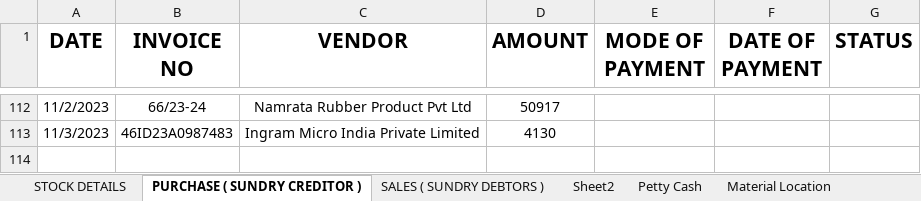
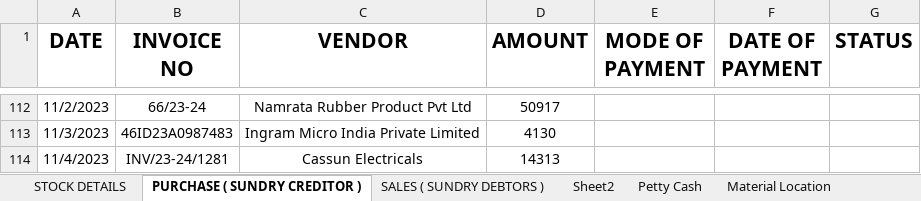
Before and after one commit to JPTechatronics/J-P-Techatronics-2023-2024, an Excel workbook: Stock.xlsx, sheet PURCHASE ( SUNDRY CREDITOR ), drawn as a sheet; only a part is shown, gaps mark what is left out; values as stored, in another font and other column widths than the file's, no borders; the diff names each change by its address in the sheet, - before the commit and + after, or states it on an @@ line.

```diff
--- a/Stock.xlsx (sheet PURCHASE ( SUNDRY CREDITOR ))
+++ b/Stock.xlsx (sheet PURCHASE ( SUNDRY CREDITOR ))
+row 114: 11/4/2023 | INV/23-24/1281 | Cassun Electricals | 14313
```
Also changed, not shown: sheet Petty Cash, sheet Material Location, Attendance.xlsx, Outstandings.xlsx, 1 other file.
